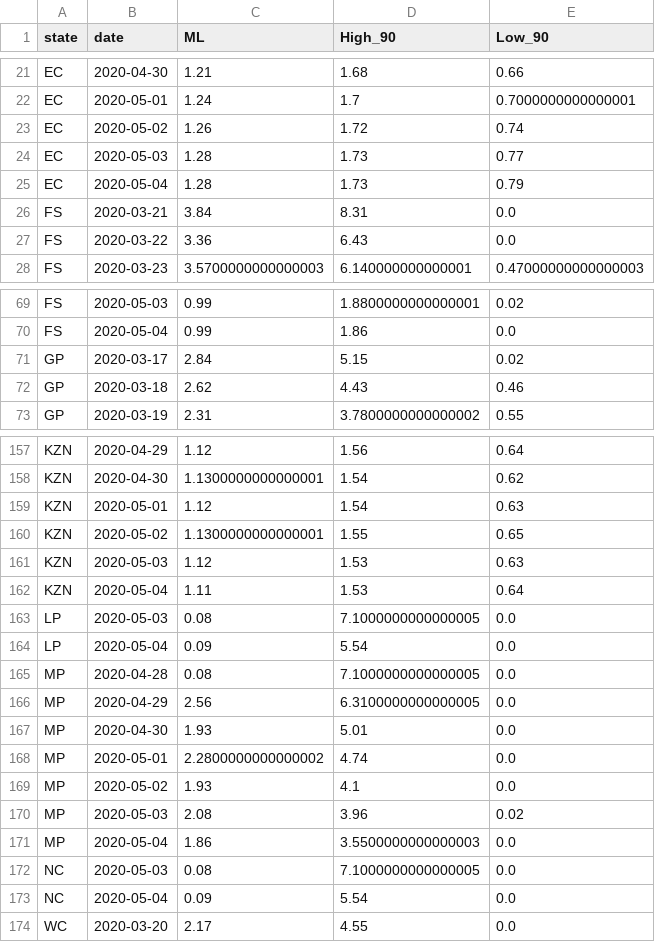
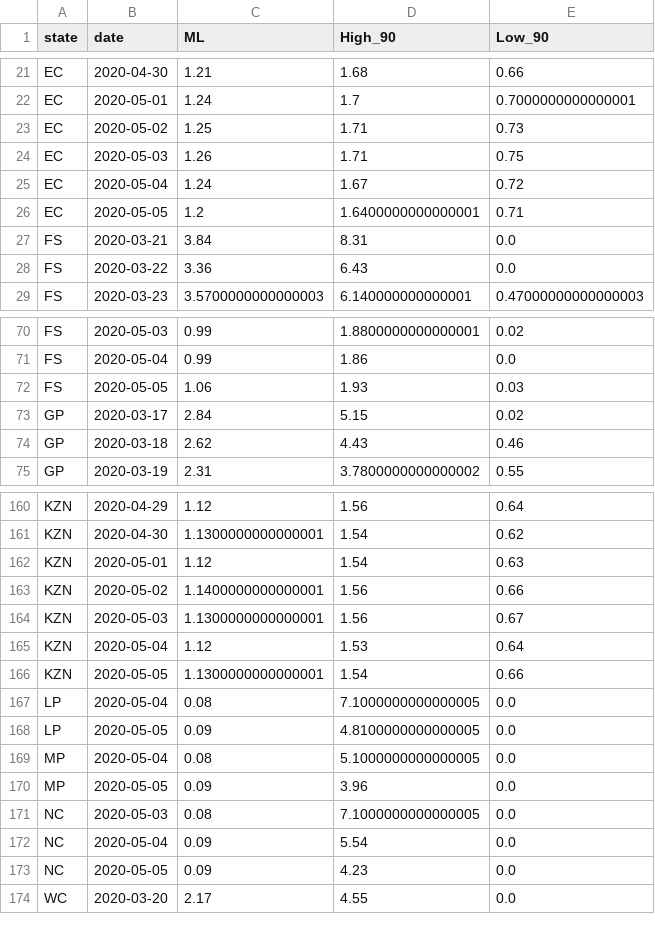
Before and after one commit to dsfsi/covid19za, a CSV file: data/calc/calculated_r0_sa_provincial_cumulative.csv, drawn as a sheet; only a part is shown, gaps mark what is left out; the diff covers the shown part only.

Commit message:
Ro notebook action run

```diff
--- a/data/calc/calculated_r0_sa_provincial_cumulative.csv
+++ b/data/calc/calculated_r0_sa_provincial_cumulative.csv
@@ -22,5 +22,6 @@ EC,2020-04-30,1.21,1.68,0.66
 EC,2020-05-01,1.24,1.7,0.7000000000000001
-EC,2020-05-02,1.26,1.72,0.74
-EC,2020-05-03,1.28,1.73,0.77
-EC,2020-05-04,1.28,1.73,0.79
+EC,2020-05-02,1.25,1.71,0.73
+EC,2020-05-03,1.26,1.71,0.75
+EC,2020-05-04,1.24,1.67,0.72
+EC,2020-05-05,1.2,1.6400000000000001,0.71
 FS,2020-03-21,3.84,8.31,0.0
@@ -70,2 +71,3 @@ FS,2020-05-03,0.99,1.8800000000000001,0.02
 FS,2020-05-04,0.99,1.86,0.0
+FS,2020-05-05,1.06,1.93,0.03
 GP,2020-03-17,2.84,5.15,0.02
@@ -159,16 +162,13 @@ KZN,2020-04-30,1.1300000000000001,1.54,0.62
 KZN,2020-05-01,1.12,1.54,0.63
-KZN,2020-05-02,1.1300000000000001,1.55,0.65
-KZN,2020-05-03,1.12,1.53,0.63
-KZN,2020-05-04,1.11,1.53,0.64
-LP,2020-05-03,0.08,7.1000000000000005,0.0
-LP,2020-05-04,0.09,5.54,0.0
-MP,2020-04-28,0.08,7.1000000000000005,0.0
-MP,2020-04-29,2.56,6.3100000000000005,0.0
-MP,2020-04-30,1.93,5.01,0.0
-MP,2020-05-01,2.2800000000000002,4.74,0.0
-MP,2020-05-02,1.93,4.1,0.0
-MP,2020-05-03,2.08,3.96,0.02
-MP,2020-05-04,1.86,3.5500000000000003,0.0
+KZN,2020-05-02,1.1400000000000001,1.56,0.66
+KZN,2020-05-03,1.1300000000000001,1.56,0.67
+KZN,2020-05-04,1.12,1.53,0.64
+KZN,2020-05-05,1.1300000000000001,1.54,0.66
+LP,2020-05-04,0.08,7.1000000000000005,0.0
+LP,2020-05-05,0.09,4.8100000000000005,0.0
+MP,2020-05-04,0.08,5.1000000000000005,0.0
+MP,2020-05-05,0.09,3.96,0.0
 NC,2020-05-03,0.08,7.1000000000000005,0.0
 NC,2020-05-04,0.09,5.54,0.0
+NC,2020-05-05,0.09,4.23,0.0
 WC,2020-03-20,2.17,4.55,0.0
```
Also changed, not shown: 3 added rows, 1 removed row and 10 edited cells elsewhere in this file.
